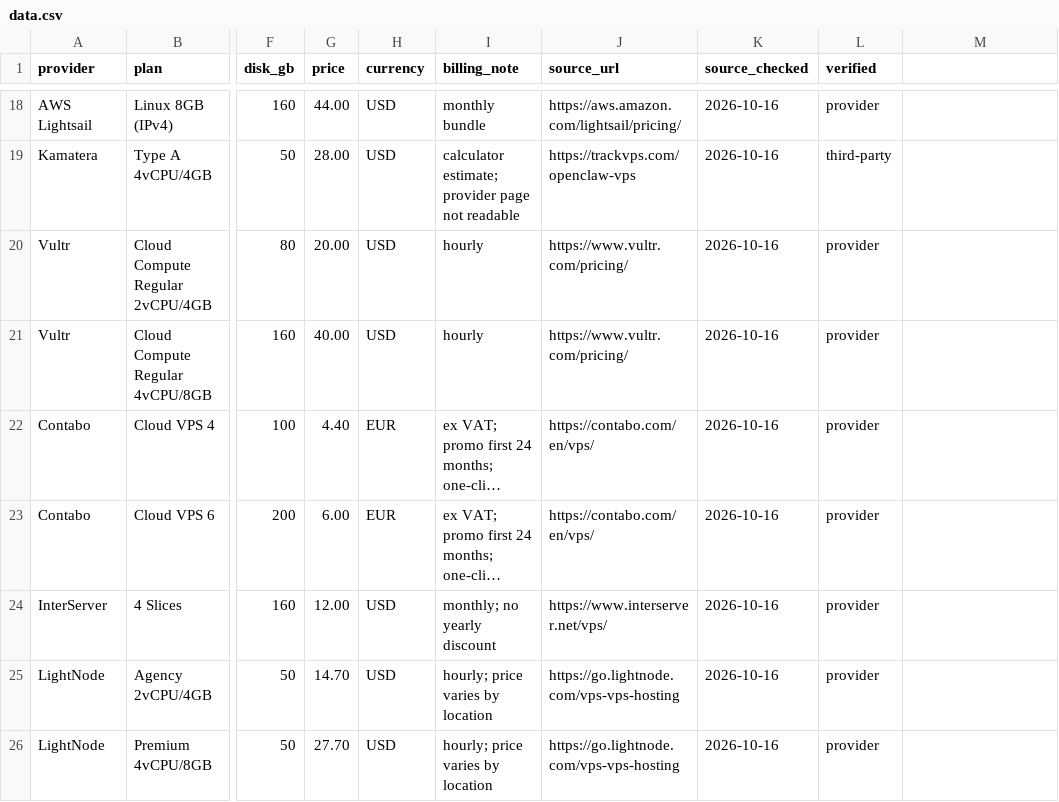
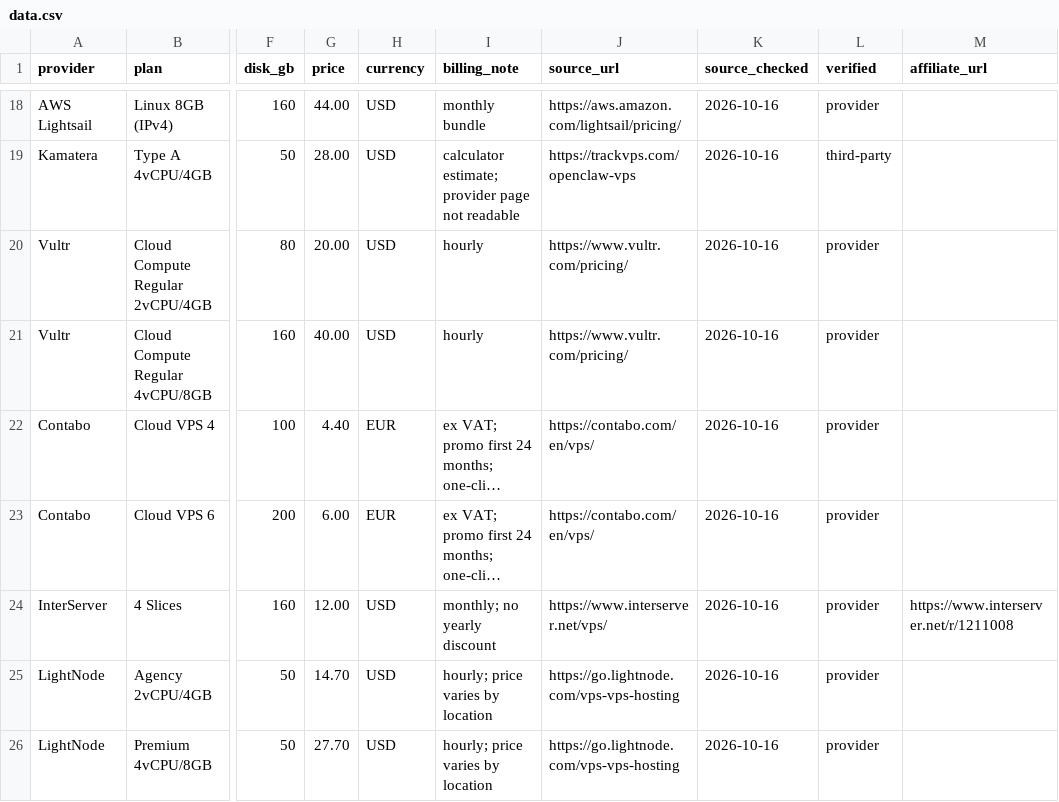
Before and after one commit to covisualize/clawhost-index, a CSV file: data.csv, drawn as a sheet; only a part is shown, gaps mark what is left out; long unchanged cells end in …; the diff names each change by its address in the sheet, - before the commit and + after, or states it on an @@ line.

Commit message:
Add affiliate link support; InterServer affiliate link; update disclosure

```diff
--- a/data.csv
+++ b/data.csv
-M1: (empty)
+M1: affiliate_url
-M24 (affiliate_url): (empty)
+M24 (affiliate_url): https://www.interserver.net/r/1211008
```
Also changed, not shown: 5 other files.
